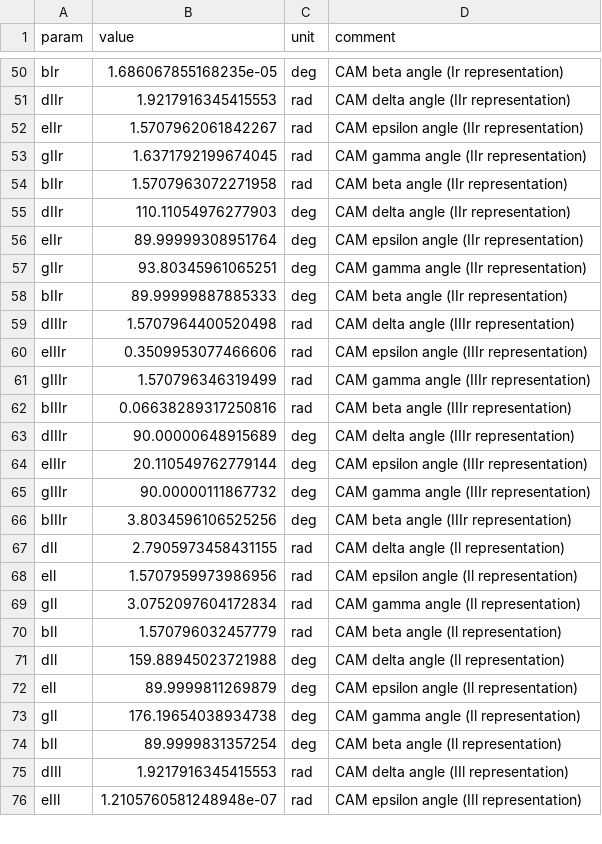
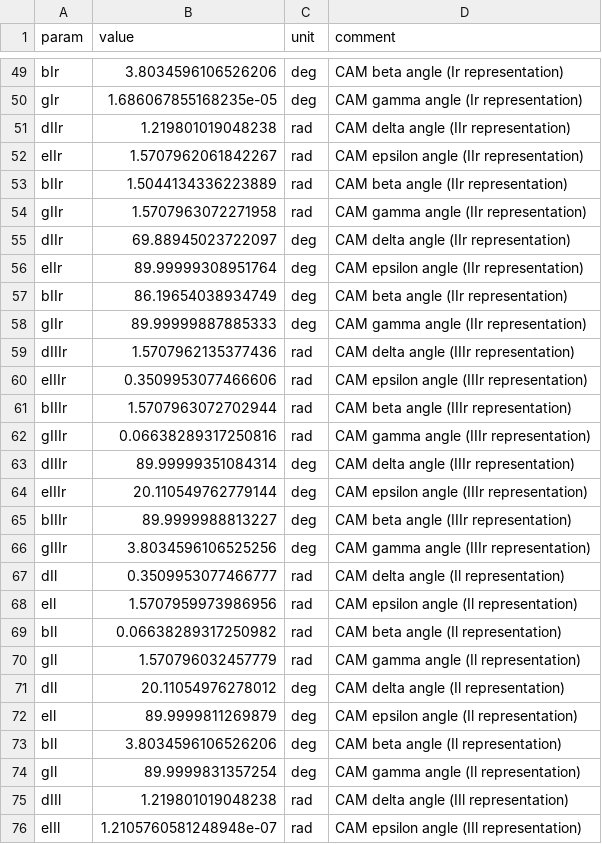
Before and after one commit to kncrabtree/moments, a CSV file: examples/acetaldehyde-subs/outputs/acetaldehyde2.csv, drawn as a sheet; only a part is shown, gaps mark what is left out; removed rows and columns are numbered as before the commit, all else as after; the diff covers the shown part only; the diff names each change by its address in the sheet, - before the commit and + after, or states it on an @@ line.

```diff
--- a/examples/acetaldehyde-subs/outputs/acetaldehyde2.csv
+++ b/examples/acetaldehyde-subs/outputs/acetaldehyde2.csv
-B49 (value): 1.686067855168235e-05
+B49 (value): 3.8034596106526206
+row 50: gIr | 1.686067855168235e-05 | deg | CAM gamma angle (Ir representation)
-B51 (value): 1.9217916345415553
+B51 (value): 1.219801019048238
-row 53: gIIr | 1.6371792199674045 | rad | CAM gamma angle (IIr representation)
-B53 (value): 1.5707963072271958
+B53 (value): 1.5044134336223889
+row 54: gIIr | 1.5707963072271958 | rad | CAM gamma angle (IIr representation)
-B55 (value): 110.11054976277903
+B55 (value): 69.88945023722097
-row 57: gIIr | 93.80345961065251 | deg | CAM gamma angle (IIr representation)
-B57 (value): 89.99999887885333
+B57 (value): 86.19654038934749
+row 58: gIIr | 89.99999887885333 | deg | CAM gamma angle (IIr representation)
-B59 (value): 1.5707964400520498
+B59 (value): 1.5707962135377436
-row 61: gIIIr | 1.570796346319499 | rad | CAM gamma angle (IIIr representation)
-B61 (value): 0.06638289317250816
+B61 (value): 1.5707963072702944
+row 62: gIIIr | 0.06638289317250816 | rad | CAM gamma angle (IIIr representation)
-B63 (value): 90.00000648915689
+B63 (value): 89.99999351084314
-row 65: gIIIr | 90.00000111867732 | deg | CAM gamma angle (IIIr representation)
-B65 (value): 3.8034596106525256
+B65 (value): 89.9999988813227
+row 66: gIIIr | 3.8034596106525256 | deg | CAM gamma angle (IIIr representation)
-B67 (value): 2.7905973458431155
+B67 (value): 0.3509953077466777
-row 69: gIl | 3.0752097604172834 | rad | CAM gamma angle (Il representation)
-B69 (value): 1.570796032457779
+B69 (value): 0.06638289317250982
+row 70: gIl | 1.570796032457779 | rad | CAM gamma angle (Il representation)
-B71 (value): 159.88945023721988
+B71 (value): 20.11054976278012
-row 73: gIl | 176.19654038934738 | deg | CAM gamma angle (Il representation)
-B73 (value): 89.9999831357254
+B73 (value): 3.8034596106526206
+row 74: gIl | 89.9999831357254 | deg | CAM gamma angle (Il representation)
-B75 (value): 1.9217916345415553
+B75 (value): 1.219801019048238
```
Also changed, not shown: 5 added rows, 6 removed rows and 28 edited cells elsewhere in this file, examples/acetaldehyde-subs/acetaldehyde-all.csv, examples/acetaldehyde-subs/outputs/acetaldehyde3.csv, 47 other files.
